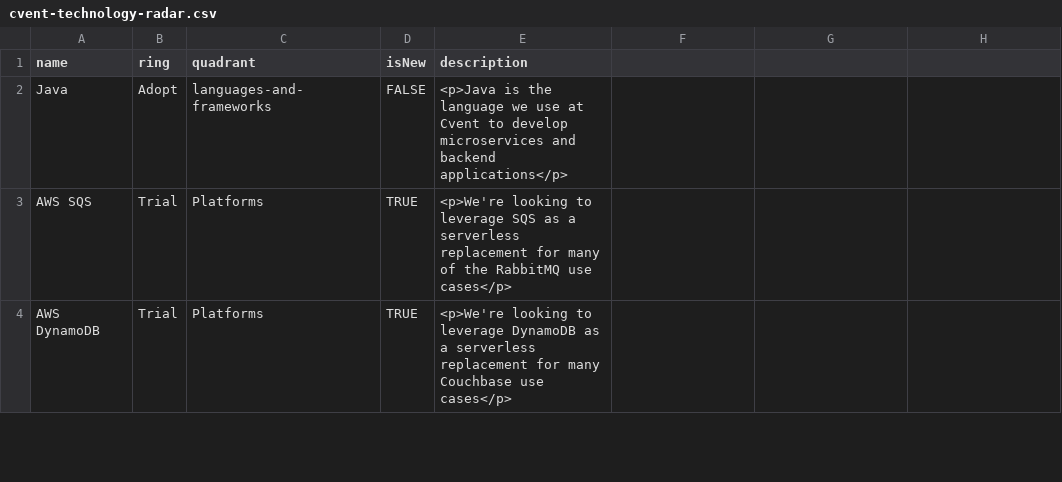
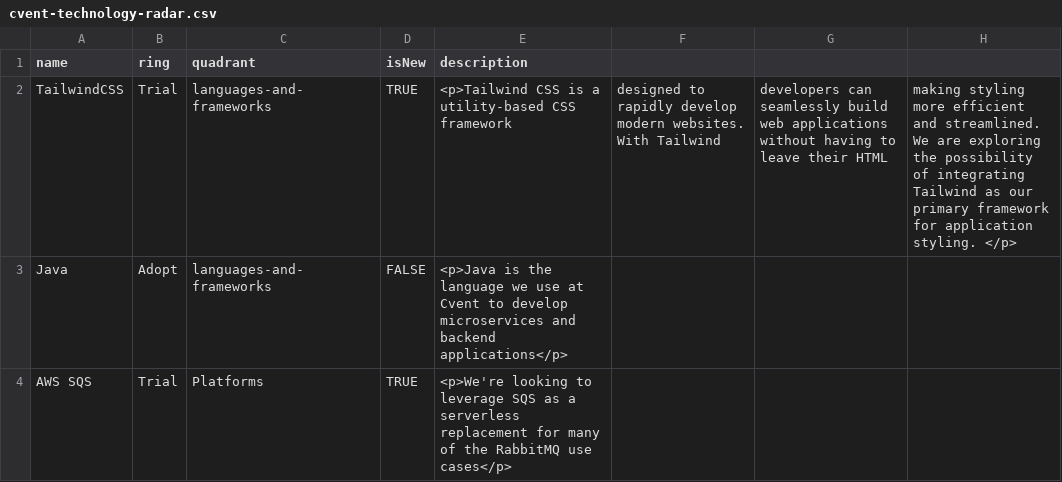
Before and after one commit to cvent/radar, a CSV file: cvent-technology-radar.csv, drawn as a sheet; only a part is shown; the shorter side is filled out with more unchanged rows; the diff names each change by its address in the sheet, - before the commit and + after, or states it on an @@ line.

Commit message:
Add tailwind as Trial

```diff
--- a/cvent-technology-radar.csv
+++ b/cvent-technology-radar.csv
+row 2: TailwindCSS | Trial | languages-and-frameworks | TRUE | <p>Tailwind CSS is a utility-based CSS framework | designed to rapidly develop modern websites. With Tailwind | developers can seamlessly build web applications without having to leave their HTML | making styling more efficient and streamlined. We are exploring the possibility of integrating Tailwind as our primary framework for application styling. </p>
```
